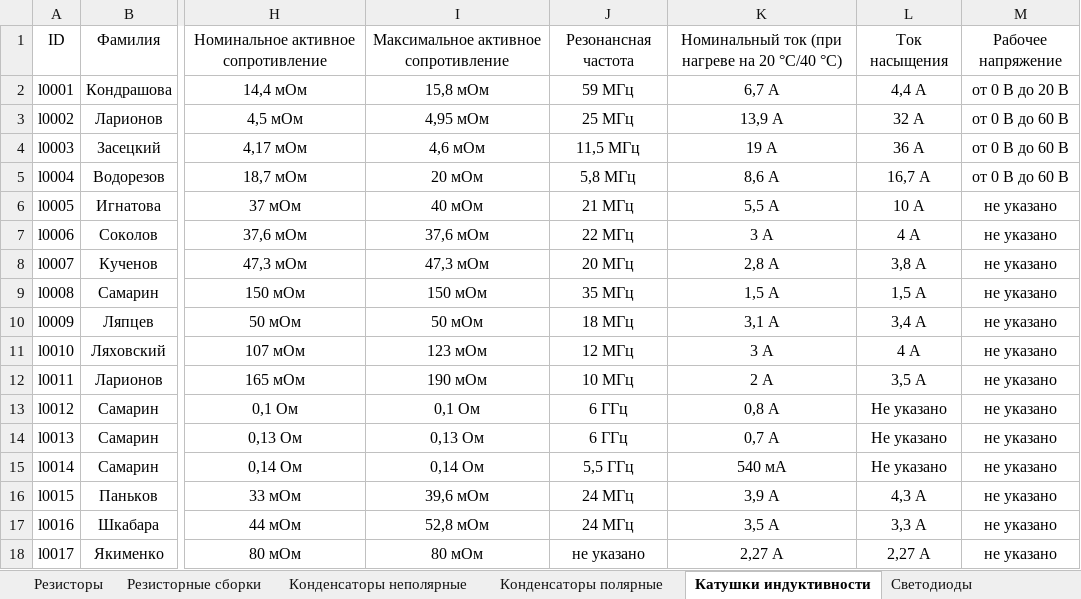
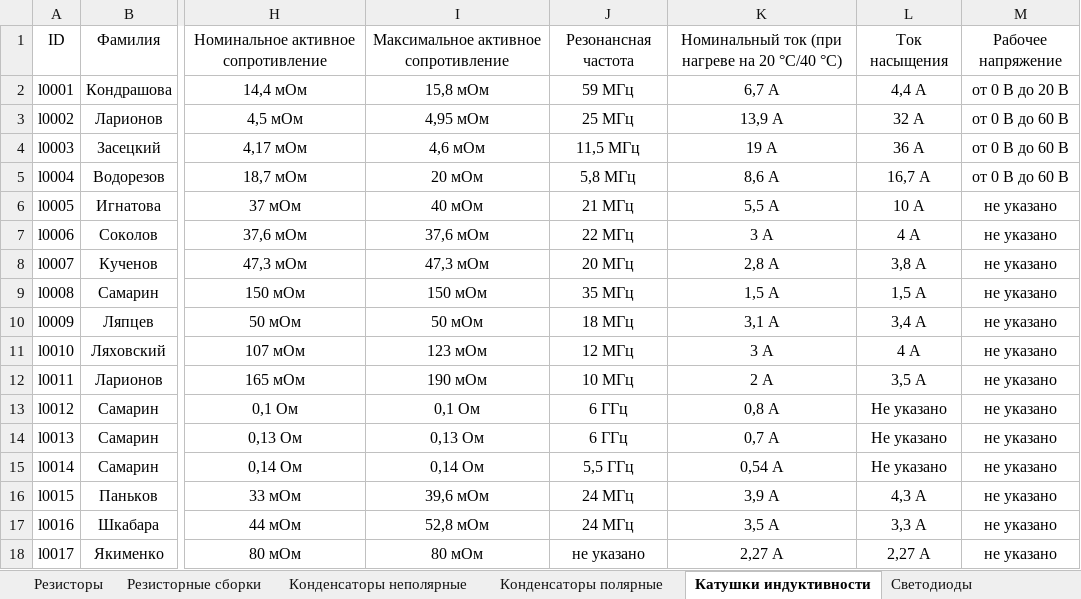
Before and after one commit to TonyCooT/Altium_BEng, an Excel workbook: library/Database_Students.xlsx, sheet Катушки индуктивности, drawn as a sheet; only a part is shown, gaps mark what is left out; values as stored, in another font and other column widths than the file's, no borders; the diff names each change by its address in the sheet, - before the commit and + after, or states it on an @@ line.

```diff
--- a/library/Database_Students.xlsx (sheet Катушки индуктивности)
+++ b/library/Database_Students.xlsx (sheet Катушки индуктивности)
-K15: 540 мА
+K15: 0,54 А
```
Also changed, not shown: sheet Конденсаторы неполярные, sheet Резисторные сборки, sheet Диодные сборки, sheet Защитные микросхемы, sheet Транзисторы полевые, sheet Диоды, 1 more sheet, other sheet tabs, 13 other files.
